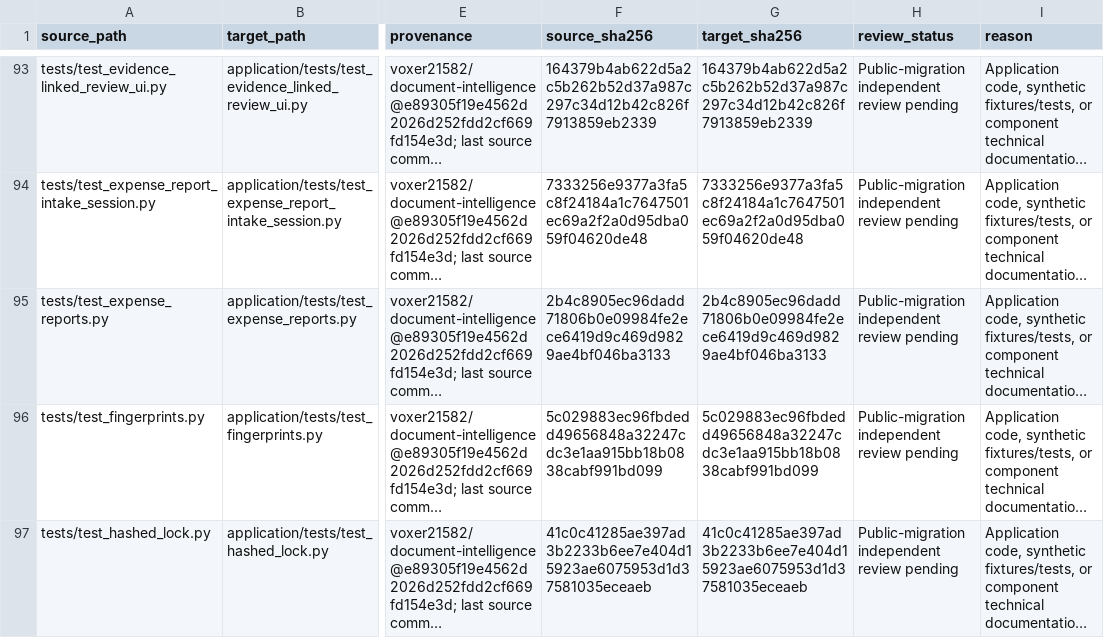
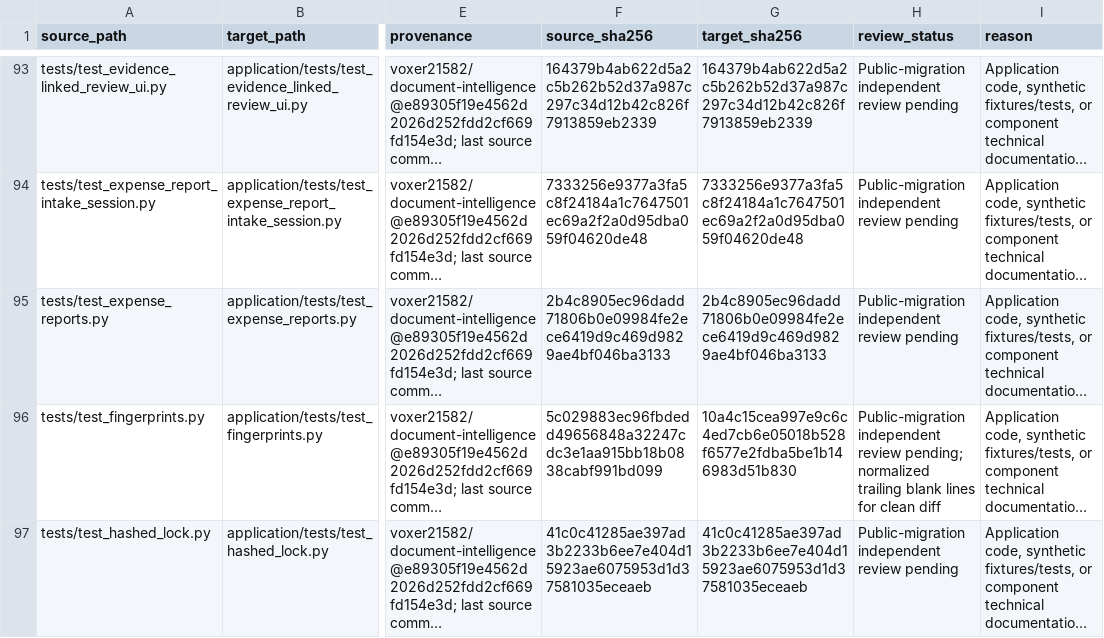
Before and after one commit to voxer21582/OCR-dev, a CSV file: docs/migration/2026-11-07-document-intelligence-public-migration.csv, drawn as a sheet; only a part is shown, gaps mark what is left out; long unchanged cells end in …; the diff covers the shown part only; the diff names each change by its address in the sheet, - before the commit and + after, or states it on an @@ line.

Commit message:
style: clean migration text endings

```diff
--- a/docs/migration/2026-11-07-document-intelligence-public-migration.csv
+++ b/docs/migration/2026-11-07-document-intelligence-public-migration.csv
-G96 (target_sha256): 5c029883ec96fbdedd49656848a32247cdc3e1aa915bb18b0838cabf991bd099
+G96 (target_sha256): 10a4c15cea997e9c6c4ed7cb6e05018b528f6577e2fdba5be1b146983d51b830
-H96 (review_status): …independent review pending
+H96 (review_status): …independent review pending; normalized trailing blank lines for clean diff
```
Also changed, not shown: 14 edited cells elsewhere in this file, 8 other files.
